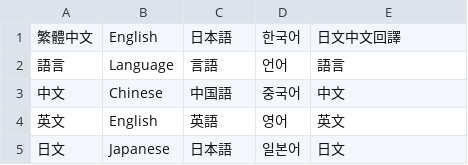
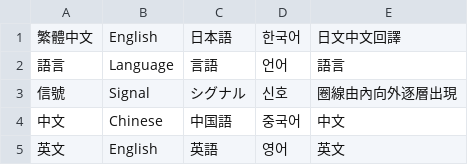
Before and after one commit to jijiwo537-crypto/abai-newphoto, a TSV file: locales/copy.tsv, drawn as a sheet; only a part is shown; the shorter side is filled out with more unchanged rows; the diff names each change by its address in the sheet, - before the commit and + after, or states it on an @@ line.

Commit message:
Fix creative pattern gestures and panel scrolling; add grid controls and signal motion

```diff
--- a/locales/copy.tsv
+++ b/locales/copy.tsv
+row 3: 信號 | Signal | シグナル | 신호 | 圈線由內向外逐層出現
```
Also changed, not shown: 9 other files.
